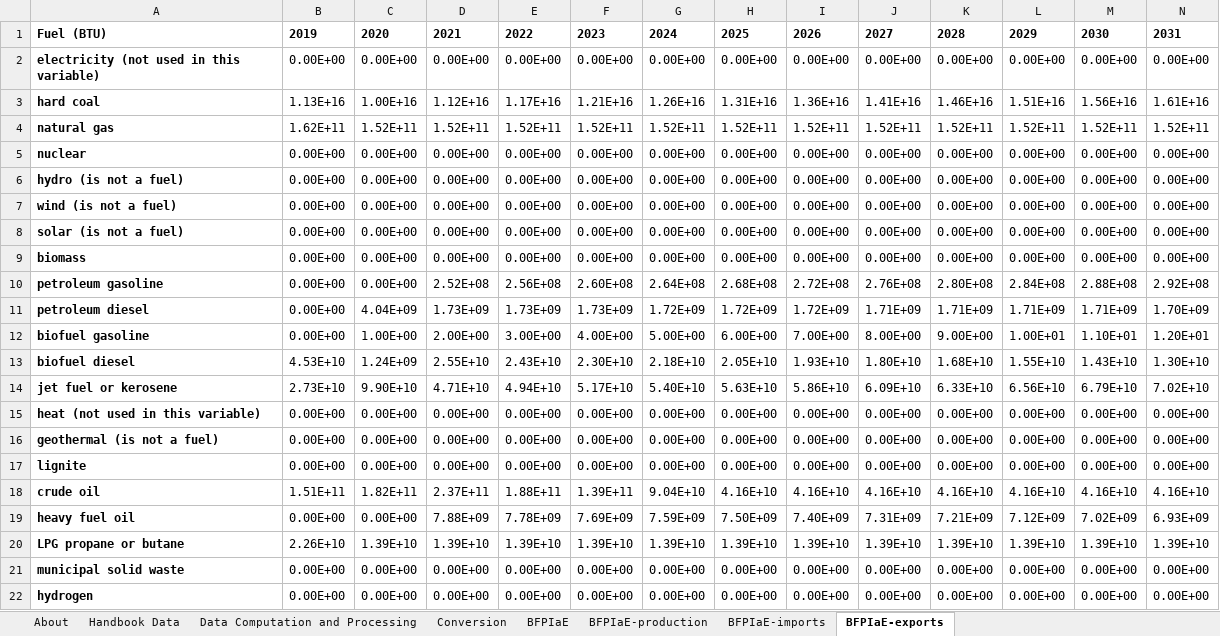
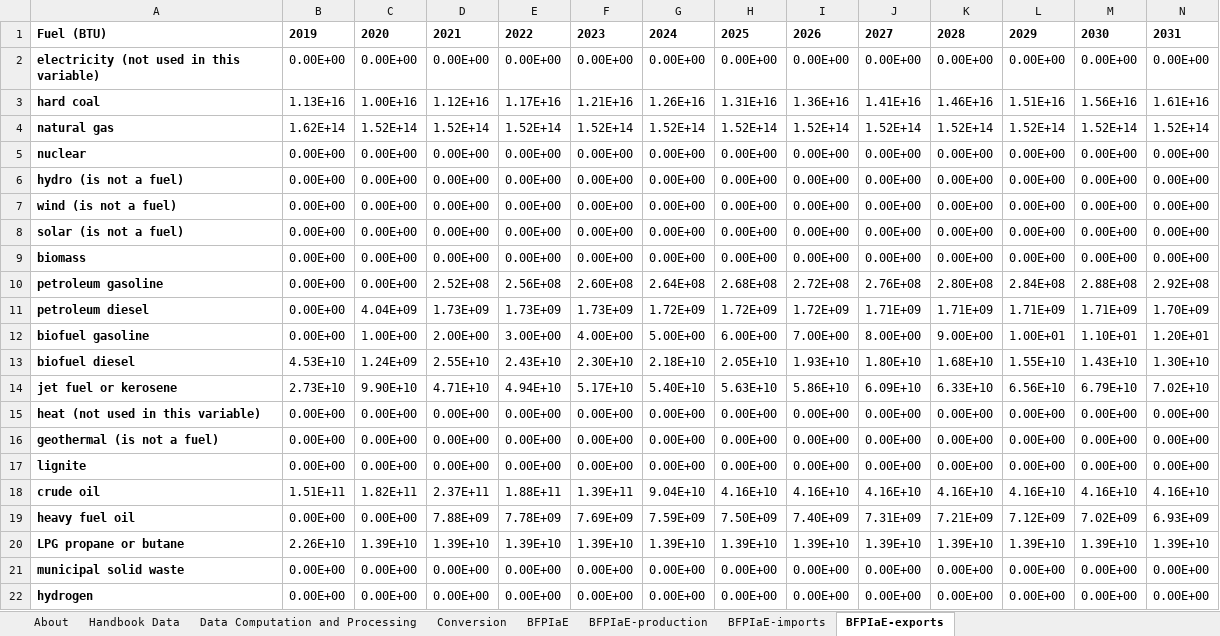
Before and after one commit to EnergyInnovation/eps-indonesia, an Excel workbook: InputData/fuels/BFPIaE/BAU Fuel Production Imports and Exports.xlsx, sheet BFPIaE-exports, drawn as a sheet; only a part is shown; values as stored, in another font and other column widths than the file's, no borders; removed rows and columns are numbered as before the commit, all else as after; rows hold the shown columns only; the diff names each change by its address in the sheet, - before the commit and + after, or states it on an @@ line.

Commit message:
Correction to natural gas production unit issue

```diff
--- a/InputData/fuels/BFPIaE/BAU Fuel Production Imports and Exports.xlsx (sheet BFPIaE-exports)
+++ b/InputData/fuels/BFPIaE/BAU Fuel Production Imports and Exports.xlsx (sheet BFPIaE-exports)
-row 4: natural gas | 1.62E+11 | 1.52E+11 | 1.52E+11 | 1.52E+11 | 1.52E+11 | 1.52E+11 | 1.52E+11 | 1.52E+11 | 1.52E+11 | 1.52E+11 | 1.52E+11 | 1.52E+11 | 1.52E+11
+row 4: natural gas | 1.62E+14 | 1.52E+14 | 1.52E+14 | 1.52E+14 | 1.52E+14 | 1.52E+14 | 1.52E+14 | 1.52E+14 | 1.52E+14 | 1.52E+14 | 1.52E+14 | 1.52E+14 | 1.52E+14
```
Also changed, not shown: sheet BFPIaE, sheet BFPIaE-production, sheet Conversion, InputData/fuels/FPIEBP/Fuel Prod Imp Exp Balancing Priorities.xlsx, 4 other files.
